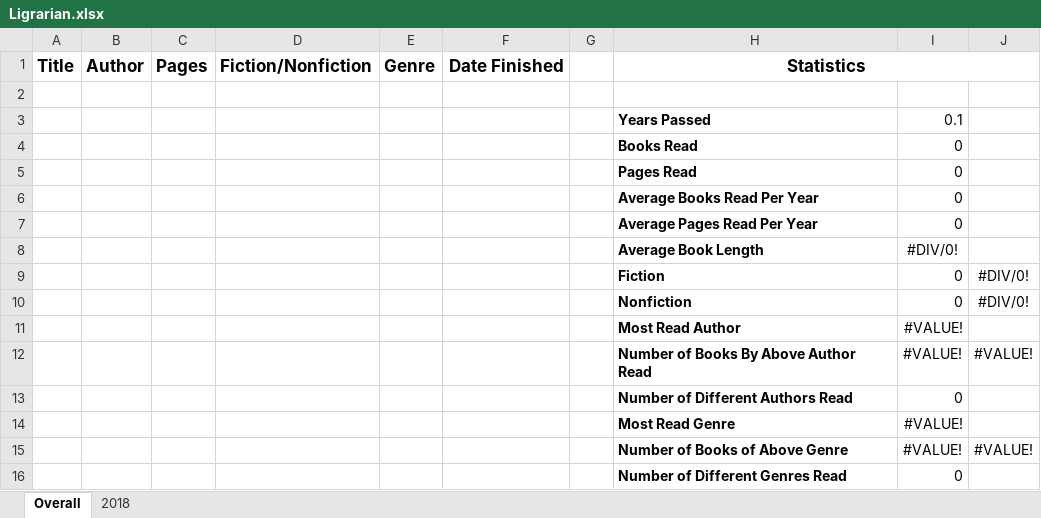
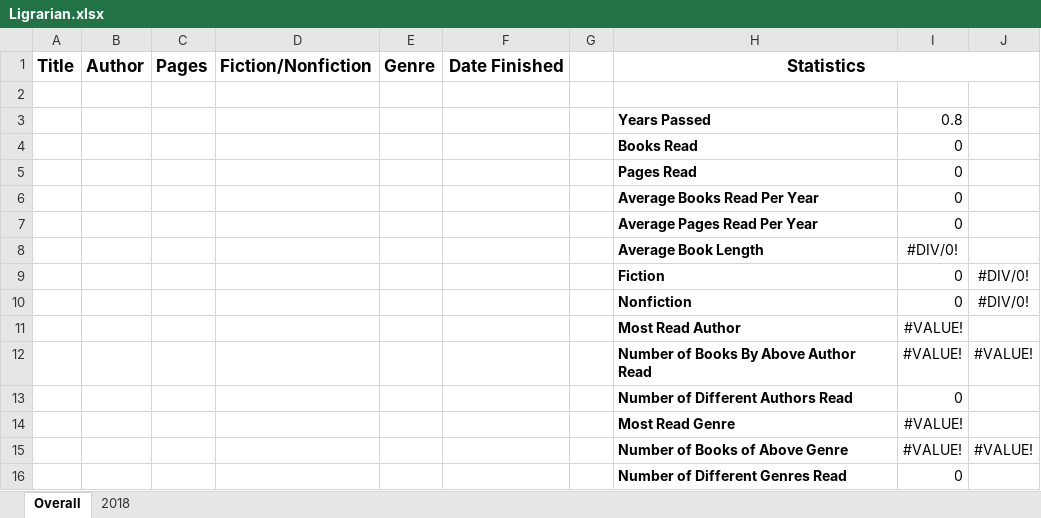
Before and after one commit to IanFindlay/ligrarian, an Excel workbook: Ligrarian.xlsx, sheet Overall, drawn as a sheet; values as stored, in another font and other column widths than the file's, no borders; the diff names each change by its address in the sheet, - before the commit and + after, or states it on an @@ line.

```diff
--- a/Ligrarian.xlsx (sheet Overall)
+++ b/Ligrarian.xlsx (sheet Overall)
-I3: 0.1
+I3: 0.8
```
Also changed, not shown: sheet 2018.
